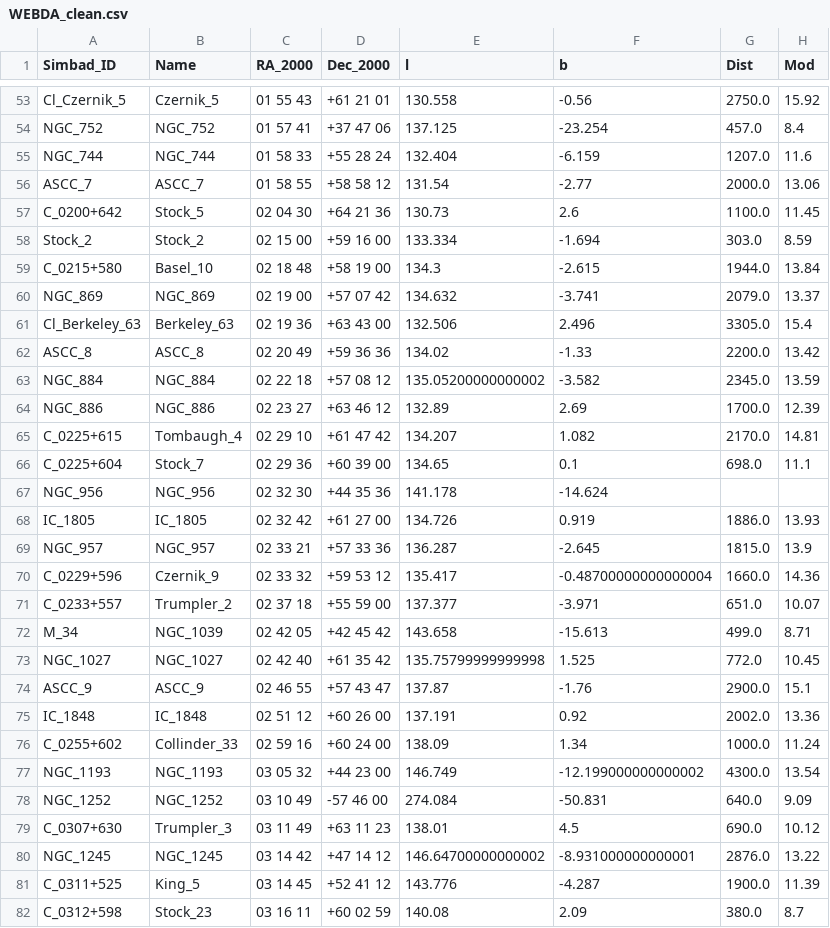
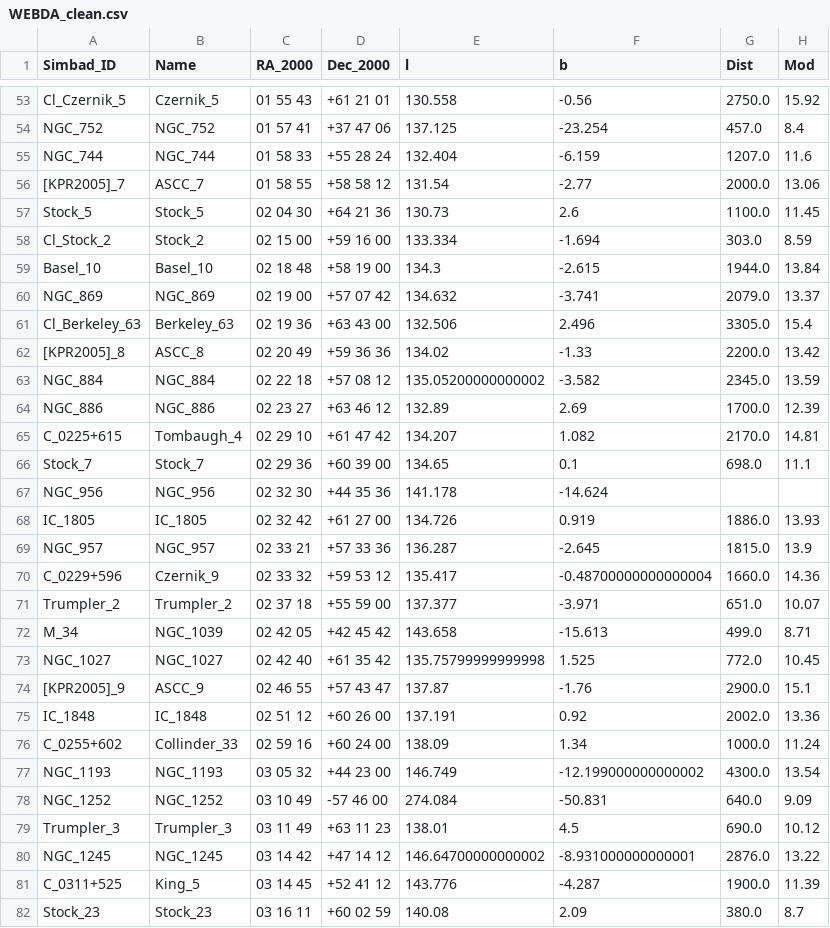
Before and after one commit to ageller/compileOCs, a CSV file: WEBDA_clean.csv, drawn as a sheet; only a part is shown, gaps mark what is left out; the diff covers the shown part only; the diff names each change by its address in the sheet, - before the commit and + after, or states it on an @@ line.

```diff
--- a/WEBDA_clean.csv
+++ b/WEBDA_clean.csv
-A56 (Simbad_ID): ASCC_7
+A56 (Simbad_ID): [KPR2005]_7
-A57 (Simbad_ID): C_0200+642
+A57 (Simbad_ID): Stock_5
-A58 (Simbad_ID): Stock_2
+A58 (Simbad_ID): Cl_Stock_2
-A59 (Simbad_ID): C_0215+580
+A59 (Simbad_ID): Basel_10
-A62 (Simbad_ID): ASCC_8
+A62 (Simbad_ID): [KPR2005]_8
-A66 (Simbad_ID): C_0225+604
+A66 (Simbad_ID): Stock_7
-A71 (Simbad_ID): C_0233+557
+A71 (Simbad_ID): Trumpler_2
-A74 (Simbad_ID): ASCC_9
+A74 (Simbad_ID): [KPR2005]_9
-A79 (Simbad_ID): C_0307+630
+A79 (Simbad_ID): Trumpler_3
-A82 (Simbad_ID): C_0312+598
+A82 (Simbad_ID): Stock_23
```
Also changed, not shown: 171 edited cells elsewhere in this file, Cantat-Gaudin2018_GaiaDR2_clean.csv, Kharchenko2013_clean.csv, 8 other files.
